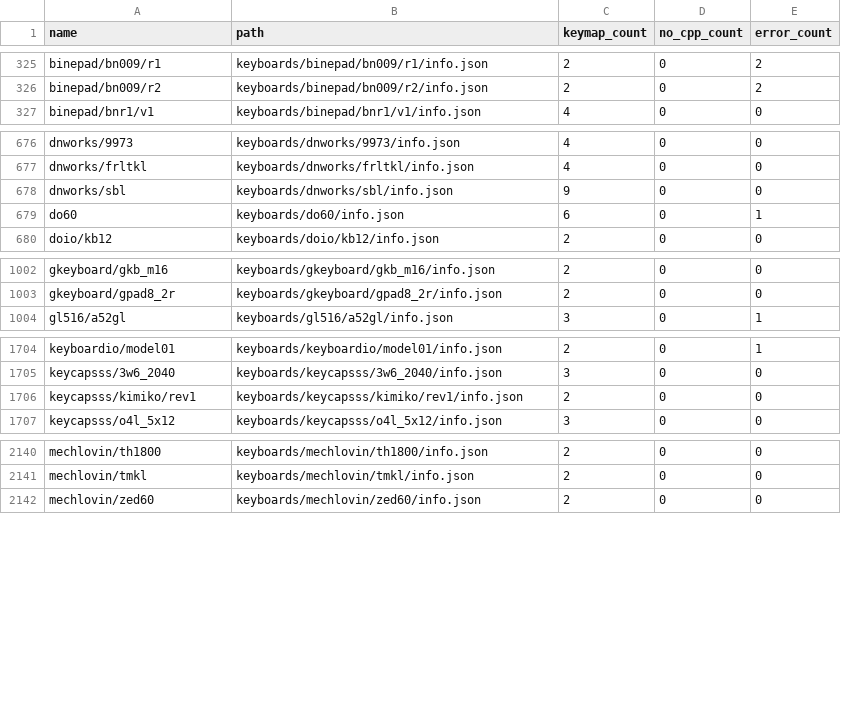
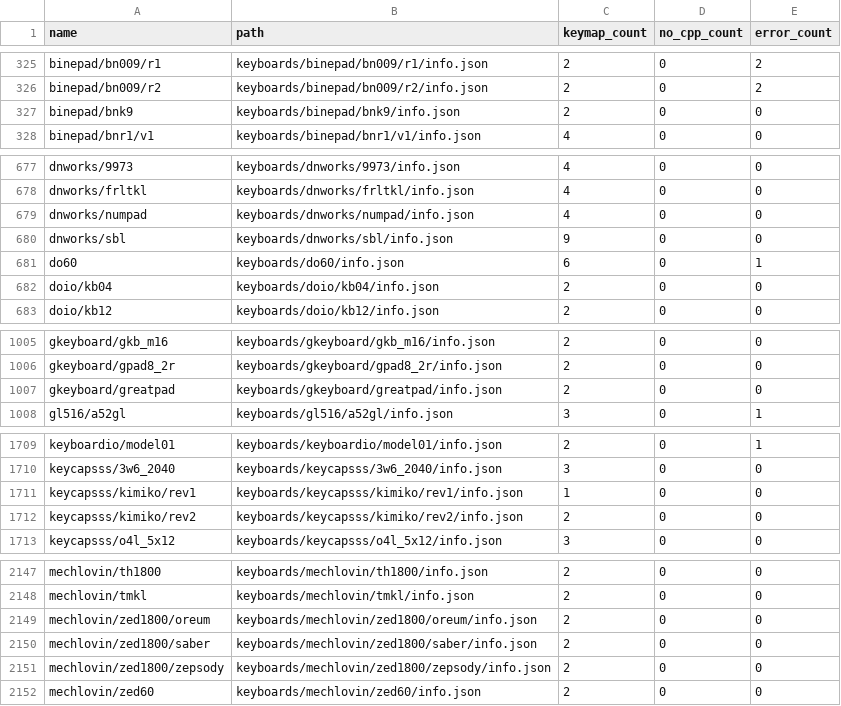
Before and after one commit to qmk-helper/qmk-database, a CSV file: stats/stats.csv, drawn as a sheet; only a part is shown, gaps mark what is left out; the diff covers the shown part only.

Commit message:
AutoUpdated Keymaps

```diff
--- a/stats/stats.csv
+++ b/stats/stats.csv
@@ -326,2 +326,3 @@ binepad/bn009/r1,keyboards/binepad/bn009/r1/info.json,2,0,2
 binepad/bn009/r2,keyboards/binepad/bn009/r2/info.json,2,0,2
+binepad/bnk9,keyboards/binepad/bnk9/info.json,2,0,0
 binepad/bnr1/v1,keyboards/binepad/bnr1/v1/info.json,4,0,0
@@ -677,4 +678,6 @@ dnworks/9973,keyboards/dnworks/9973/info.json,4,0,0
 dnworks/frltkl,keyboards/dnworks/frltkl/info.json,4,0,0
+dnworks/numpad,keyboards/dnworks/numpad/info.json,4,0,0
 dnworks/sbl,keyboards/dnworks/sbl/info.json,9,0,0
 do60,keyboards/do60/info.json,6,0,1
+doio/kb04,keyboards/doio/kb04/info.json,2,0,0
 doio/kb12,keyboards/doio/kb12/info.json,2,0,0
@@ -1003,2 +1006,3 @@ gkeyboard/gkb_m16,keyboards/gkeyboard/gkb_m16/info.json,2,0,0
 gkeyboard/gpad8_2r,keyboards/gkeyboard/gpad8_2r/info.json,2,0,0
+gkeyboard/greatpad,keyboards/gkeyboard/greatpad/info.json,2,0,0
 gl516/a52gl,keyboards/gl516/a52gl/info.json,3,0,1
@@ -1705,3 +1710,4 @@ keyboardio/model01,keyboards/keyboardio/model01/info.json,2,0,1
 keycapsss/3w6_2040,keyboards/keycapsss/3w6_2040/info.json,3,0,0
-keycapsss/kimiko/rev1,keyboards/keycapsss/kimiko/rev1/info.json,2,0,0
+keycapsss/kimiko/rev1,keyboards/keycapsss/kimiko/rev1/info.json,1,0,0
+keycapsss/kimiko/rev2,keyboards/keycapsss/kimiko/rev2/info.json,2,0,0
 keycapsss/o4l_5x12,keyboards/keycapsss/o4l_5x12/info.json,3,0,0
@@ -2141,2 +2148,5 @@ mechlovin/th1800,keyboards/mechlovin/th1800/info.json,2,0,0
 mechlovin/tmkl,keyboards/mechlovin/tmkl/info.json,2,0,0
+mechlovin/zed1800/oreum,keyboards/mechlovin/zed1800/oreum/info.json,2,0,0
+mechlovin/zed1800/saber,keyboards/mechlovin/zed1800/saber/info.json,2,0,0
+mechlovin/zed1800/zepsody,keyboards/mechlovin/zed1800/zepsody/info.json,2,0,0
 mechlovin/zed60,keyboards/mechlovin/zed60/info.json,2,0,0
```
Also changed, not shown: 9 added rows elsewhere in this file, 58 other files.
